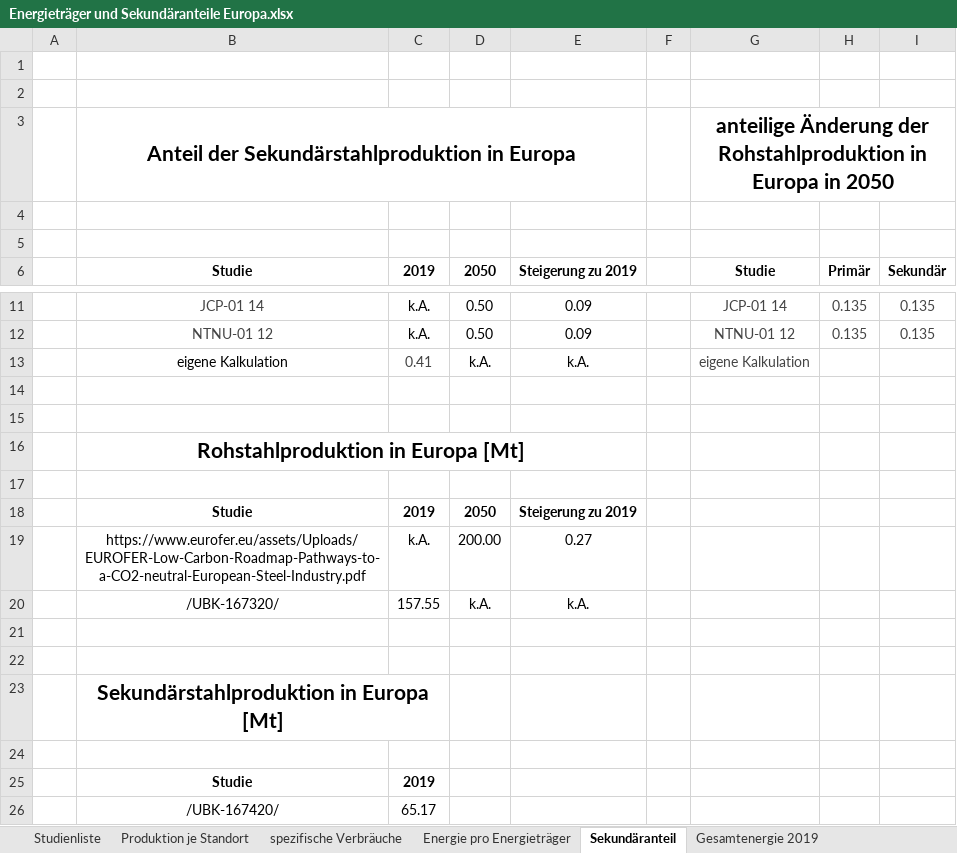
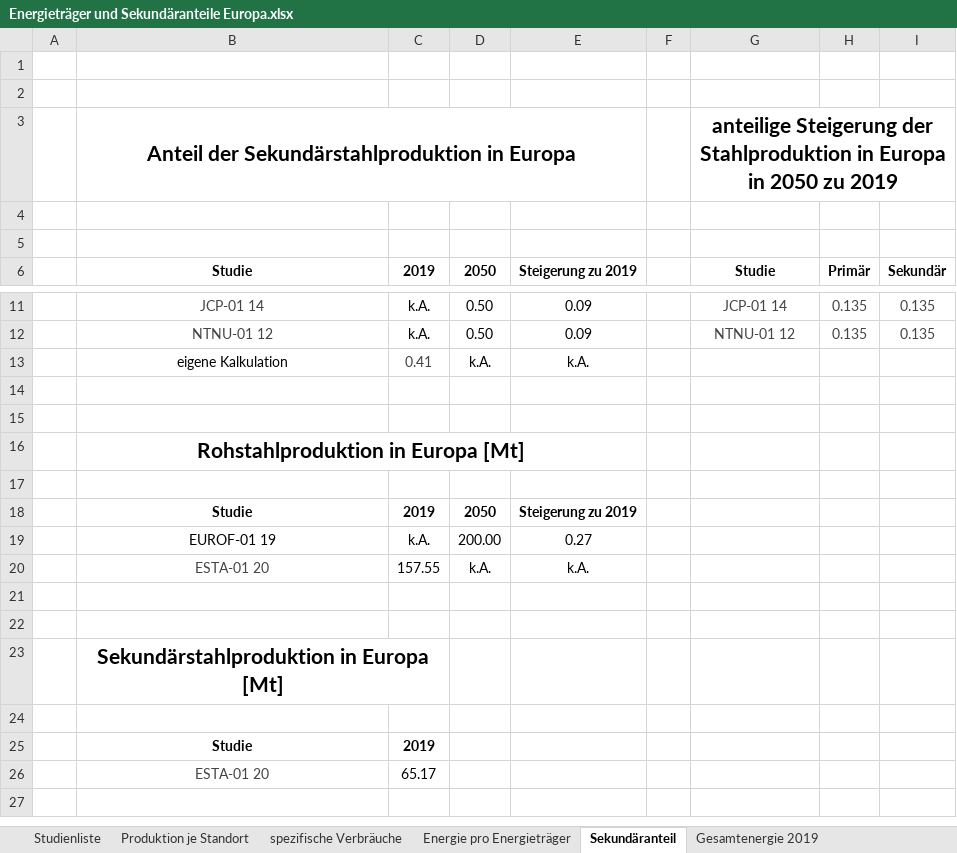
Before and after one commit to agrobe-ffe/test2, an Excel workbook: Energieträger und Sekundäranteile Europa.xlsx, sheet Sekundäranteil, drawn as a sheet; only a part is shown, gaps mark what is left out; values as stored, in another font and other column widths than the file's, no borders; the diff names each change by its address in the sheet, - before the commit and + after, or states it on an @@ line.

Commit message:
Anpassung Gesamtenergie 2050 je Sek.Anteil

```diff
--- a/Energieträger und Sekundäranteile Europa.xlsx (sheet Sekundäranteil)
+++ b/Energieträger und Sekundäranteile Europa.xlsx (sheet Sekundäranteil)
-G3: anteilige Änderung der Rohstahlproduktion in Europa in 2050
+G3: anteilige Steigerung der Stahlproduktion in Europa in 2050 zu 2019
-G13: eigene Kalkulation
+G13: (empty)
-B19: https://www.eurofer.eu/assets/Uploads/EUROFER-Low-Carbon-Roadmap-Pathways-to-a-CO2-neutral-European-Steel-Industry.pdf
+B19: EUROF-01 19
-B20: /UBK-167320/
+B20: ESTA-01 20
-B20 text colour: black
+B20 text colour: #444444
-B26: /UBK-167420/
+B26: ESTA-01 20
-B26 text colour: black
+B26 text colour: #444444
```
Also changed, not shown: sheet Verbrauch je Träger 2050 var., sheet Gesamtenergie 2050 var., sheet Energiebedarf Sek.stahl var., sheet Energie-Mehrbedarf 2050 var., sheet Studienliste, sheet Produktion je Standort, 2 more sheets.
